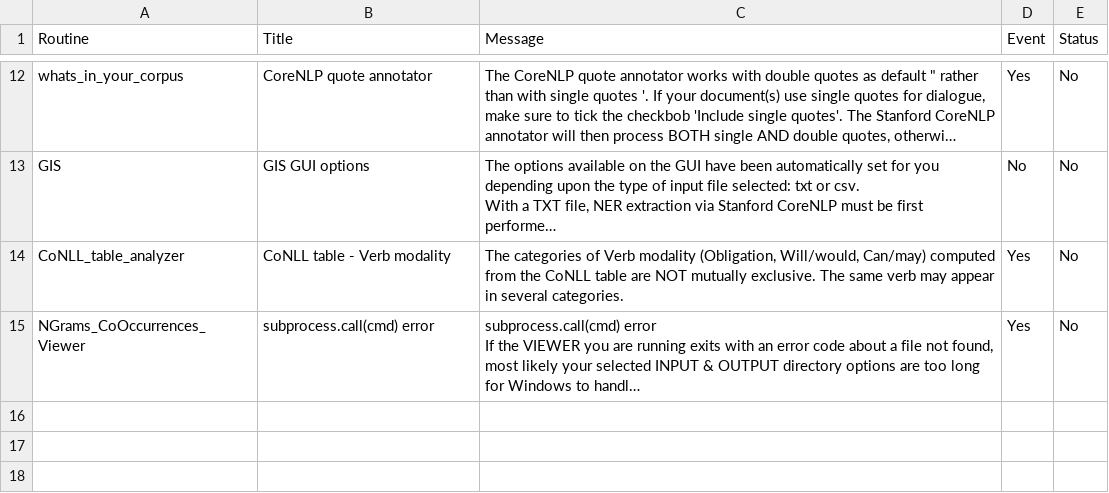
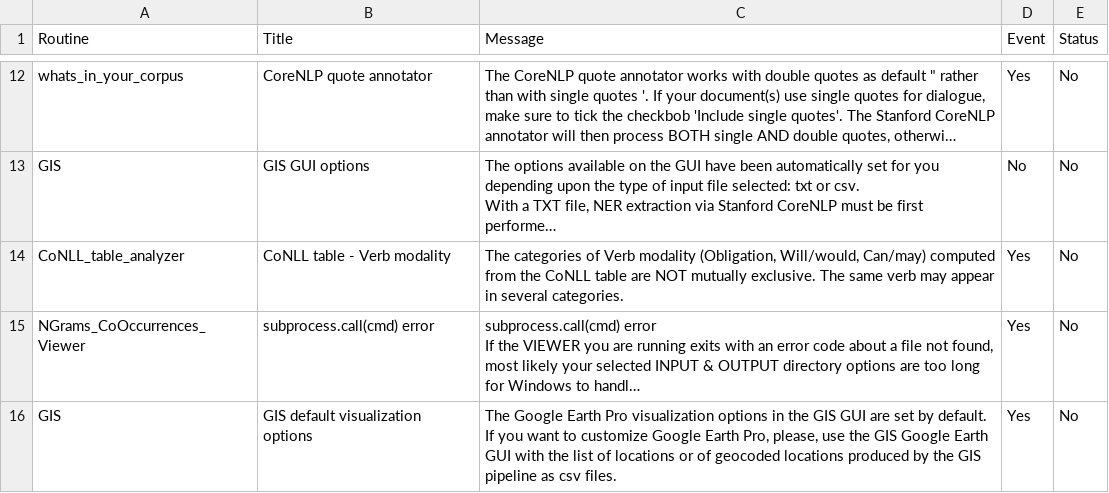
Before and after one commit to NLP-Suite/NLP-Suite, a CSV file: reminders/reminders.csv, drawn as a sheet; only a part is shown, gaps mark what is left out; long unchanged cells end in …; the diff names each change by its address in the sheet, - before the commit and + after, or states it on an @@ line.

```diff
--- a/reminders/reminders.csv
+++ b/reminders/reminders.csv
+row 16: GIS | GIS default visualization options | The Google Earth Pro visualization options in the GIS GUI are set by default. If you want to customize Google Earth Pro, please, use the GIS Google Earth GUI with the list of locations or of geocoded locations produced by the GIS pipeline as csv files. | Yes | No
```
Also changed, not shown: config/default_config.csv, config/software_config.csv, 5 other files.
